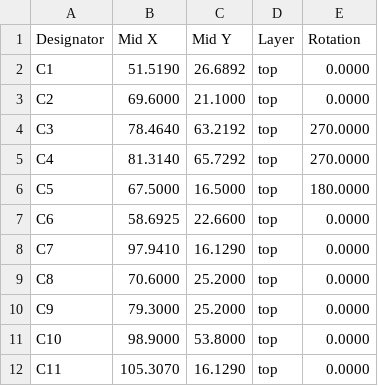
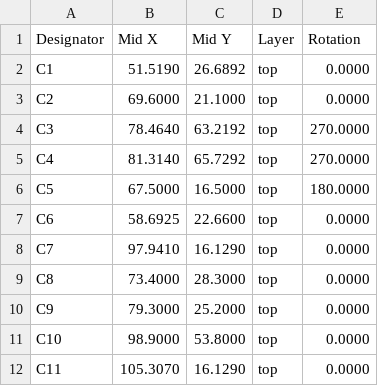
Before and after one commit to stuartpittaway/diyBMSv4, a CSV file: ControllerCircuit/export/ControllerCircuit_cpl_jlc.csv, drawn as a sheet; only a part is shown.

```diff
--- a/ControllerCircuit/export/ControllerCircuit_cpl_jlc.csv
+++ b/ControllerCircuit/export/ControllerCircuit_cpl_jlc.csv
@@ -8,3 +8,3 @@ Designator,Mid X,Mid Y,Layer,Rotation
 "C7",97.9410,16.1290,top,0.0000
-"C8",70.6000,25.2000,top,0.0000
+"C8",73.4000,28.3000,top,0.0000
 "C9",79.3000,25.2000,top,0.0000
```
Also changed, not shown: ControllerCircuit/export/gerbers/ControllerCircuit-top_pos.csv, 15 other files.
